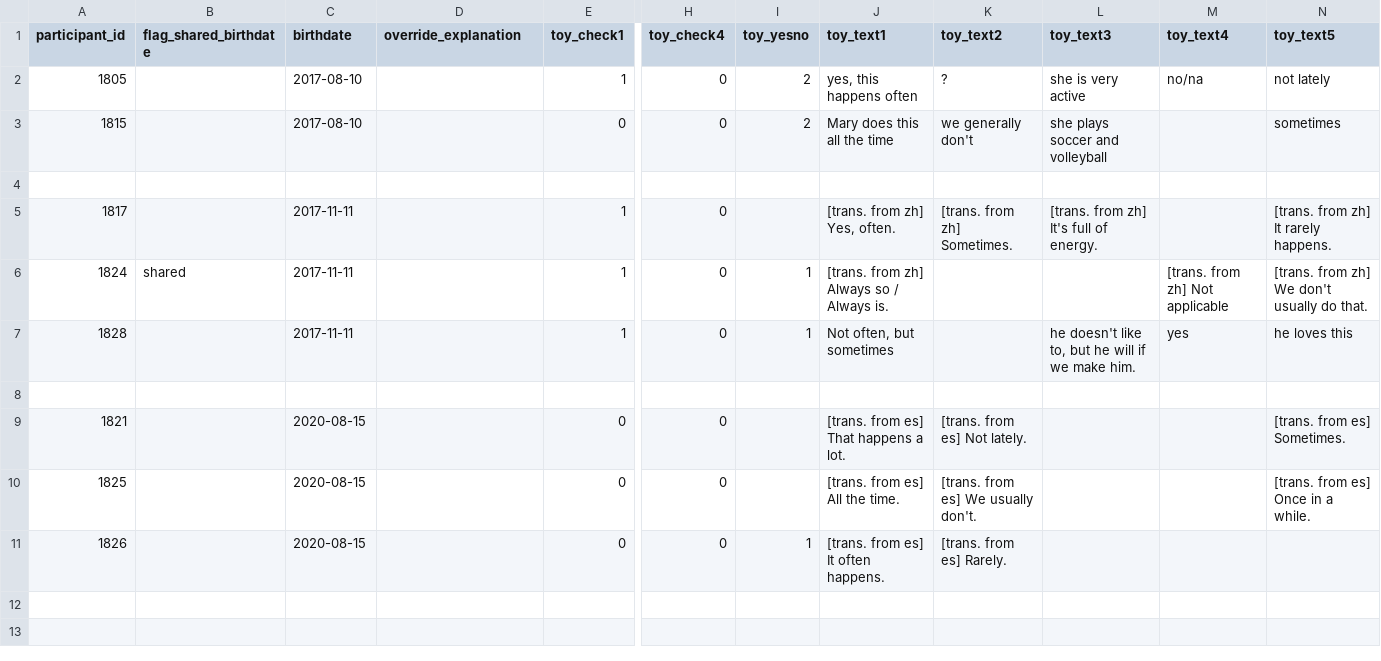
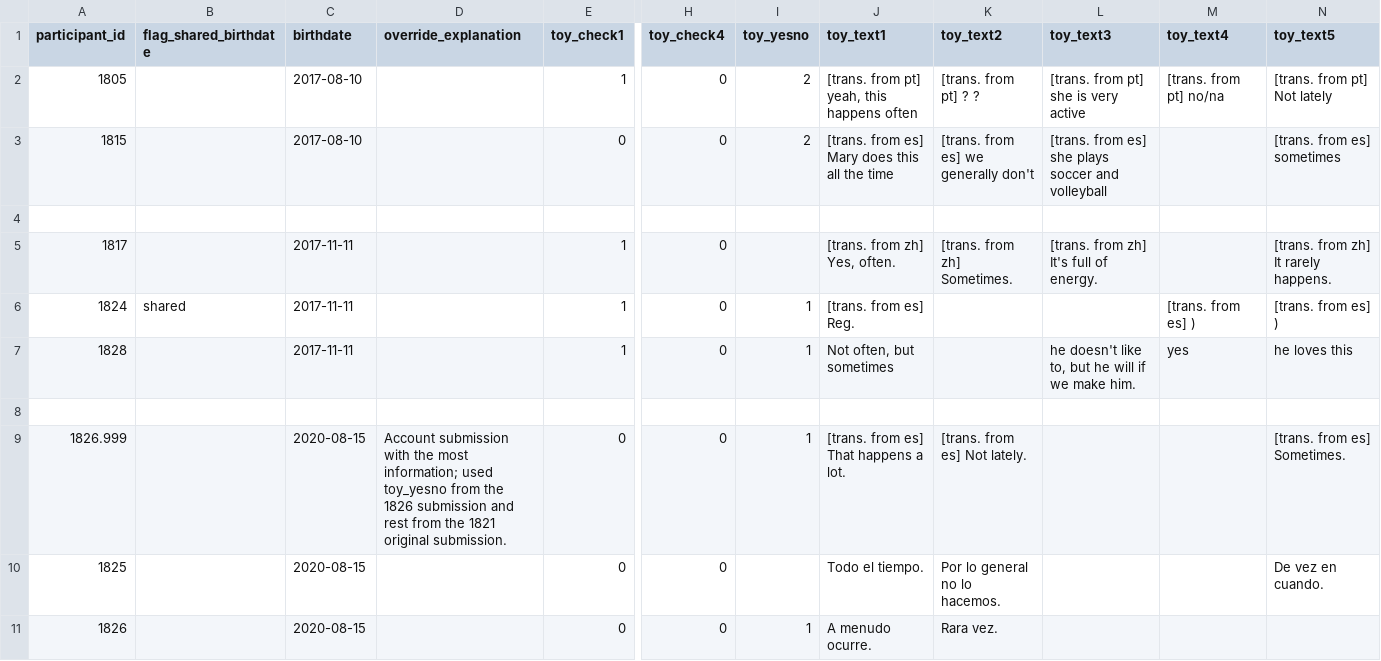
Before and after one commit to webberm-az/scn_redcap_clean, a CSV file: toy_overrides/duplicate_accounts_manual_override.csv, drawn as a sheet; only a part is shown, gaps mark what is left out; the diff names each change by its address in the sheet, - before the commit and + after, or states it on an @@ line.

```diff
--- a/toy_overrides/duplicate_accounts_manual_override.csv
+++ b/toy_overrides/duplicate_accounts_manual_override.csv
-J2 (toy_text1): yes, this happens often
+J2 (toy_text1): [trans. from pt] yeah, this happens often
-K2 (toy_text2): ?
+K2 (toy_text2): [trans. from pt] ? ?
-L2 (toy_text3): she is very active
+L2 (toy_text3): [trans. from pt] she is very active
-M2 (toy_text4): no/na
+M2 (toy_text4): [trans. from pt] no/na
-N2 (toy_text5): not lately
+N2 (toy_text5): [trans. from pt] Not lately
-J3 (toy_text1): Mary does this all the time
+J3 (toy_text1): [trans. from es] Mary does this all the time
-K3 (toy_text2): we generally don't
+K3 (toy_text2): [trans. from es] we generally don't
-L3 (toy_text3): she plays soccer and volleyball
+L3 (toy_text3): [trans. from es] she plays soccer and volleyball
-N3 (toy_text5): sometimes
+N3 (toy_text5): [trans. from es] sometimes
-J6 (toy_text1): [trans. from zh] Always so / Always is.
+J6 (toy_text1): [trans. from es] Reg.
-M6 (toy_text4): [trans. from zh] Not applicable
+M6 (toy_text4): [trans. from es] )
-N6 (toy_text5): [trans. from zh] We don't usually do that.
+N6 (toy_text5): [trans. from es] )
-A9 (participant_id): 1821
+A9 (participant_id): 1826.999
-D9 (override_explanation): (empty)
+D9 (override_explanation): Account submission with the most information; used toy_yesno from the 1826 submission and rest from the 1821 original submission.
-I9 (toy_yesno): (empty)
+I9 (toy_yesno): 1
-J10 (toy_text1): [trans. from es] All the time.
+J10 (toy_text1): Todo el tiempo.
-K10 (toy_text2): [trans. from es] We usually don't.
+K10 (toy_text2): Por lo general no lo hacemos.
-N10 (toy_text5): [trans. from es] Once in a while.
+N10 (toy_text5): De vez en cuando.
-J11 (toy_text1): [trans. from es] It often happens.
+J11 (toy_text1): A menudo ocurre.
-K11 (toy_text2): [trans. from es] Rarely.
+K11 (toy_text2): Rara vez.
```
Also changed, not shown: toy_overrides/genomics_manual_override.csv, toy_overrides/medications_manual_override.csv, 28 other files.
